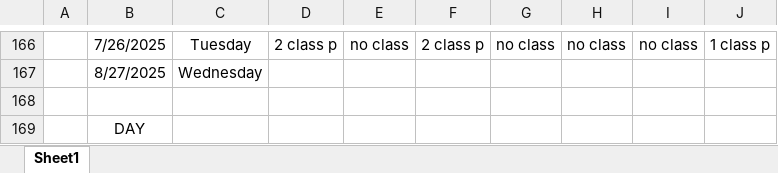
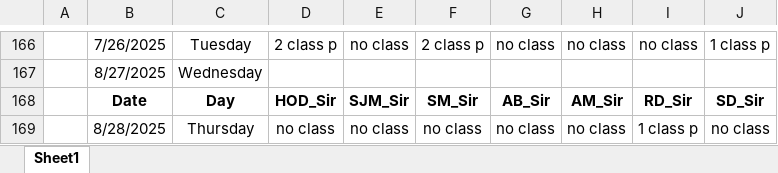
Before and after one commit to Sukdebrmondal/3rd_Year_5th_Semester, an Excel workbook: attendance_sheet.xlsx, sheet Sheet1, drawn as a sheet; only a part is shown, gaps mark what is left out; values as stored, in another font and other column widths than the file's, no borders; removed rows and columns are numbered as before the commit, all else as after; the diff names each change by its address in the sheet, - before the commit and + after, or states it on an @@ line.

Commit message:
date

```diff
--- a/attendance_sheet.xlsx (sheet Sheet1)
+++ b/attendance_sheet.xlsx (sheet Sheet1)
-row 168: (empty)
+row 168:  | Date | Day | HOD_Sir | SJM_Sir | SM_Sir | AB_Sir | AM_Sir | RD_Sir | SD_Sir
-row 169:  | DAY
+row 169:  | 8/28/2025 | Thursday | no class | no class | no class | no class | no class | 1 class p | no class
```
